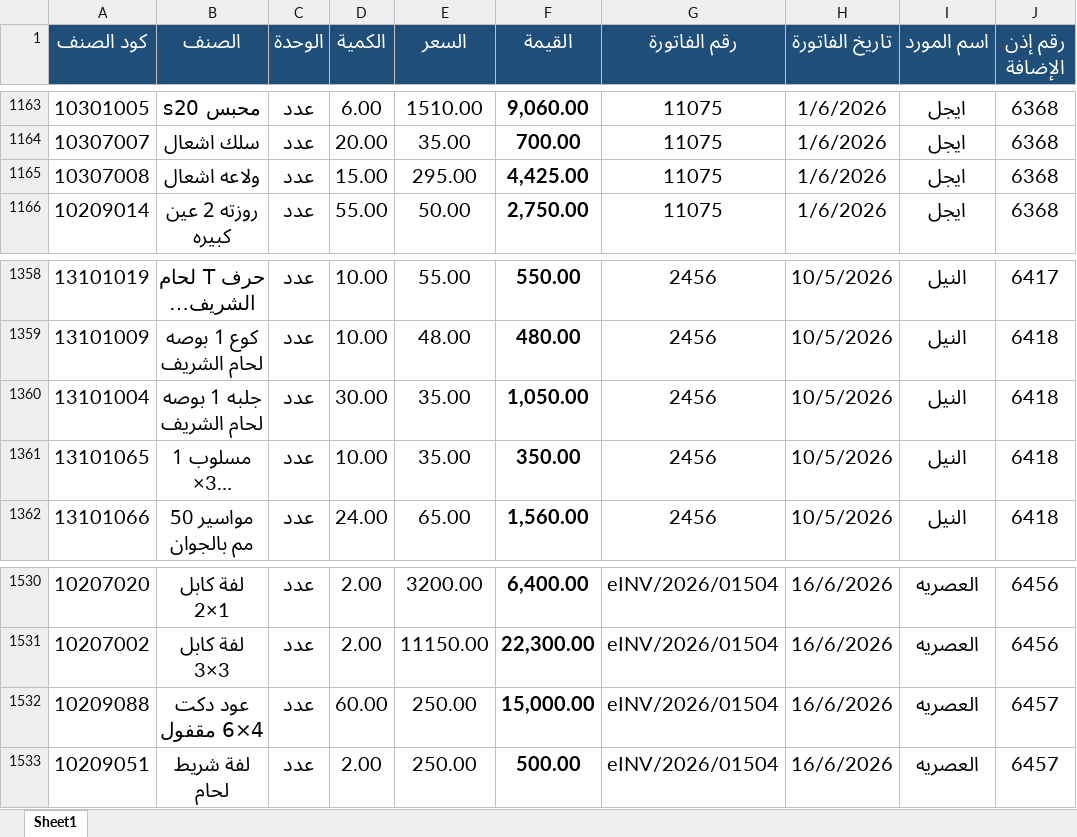
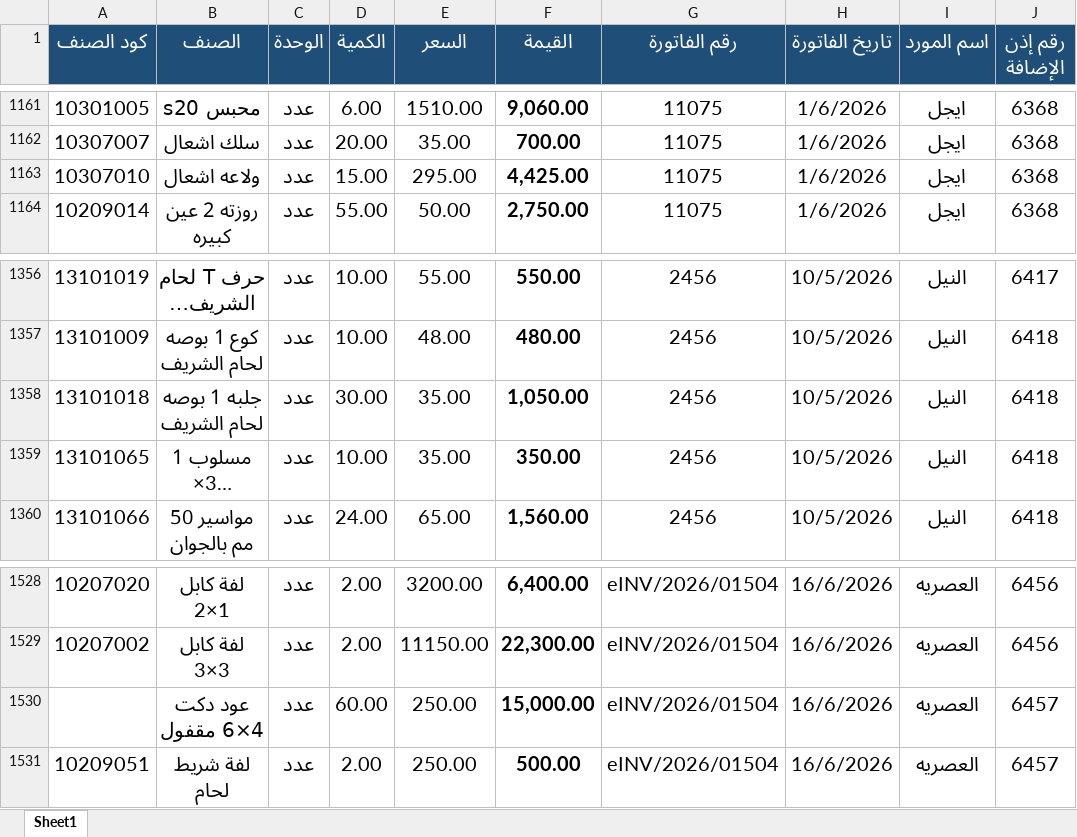
Before and after one commit to moggroupdev/erp-server, an Excel workbook: data/transactions/all.xlsx, sheet Sheet1, drawn as a sheet; only a part is shown, gaps mark what is left out; long unchanged cells end in …; values as stored, in another font and other column widths than the file's, no borders; addresses are those after the commit; the diff covers the shown part only; the diff names each change by its address in the sheet, - before the commit and + after, or states it on an @@ line.

```diff
--- a/data/transactions/all.xlsx (sheet Sheet1)
+++ b/data/transactions/all.xlsx (sheet Sheet1)
-A1163 (كود الصنف): 10307008
+A1163 (كود الصنف): 10307010
-A1358 (كود الصنف): 13101004
+A1358 (كود الصنف): 13101018
-A1530 (كود الصنف): 10209088
+A1530 (كود الصنف): (empty)
```
Also changed, not shown: 2 removed rows and 6 edited cells elsewhere in this sheet, formulas that keep their value.
